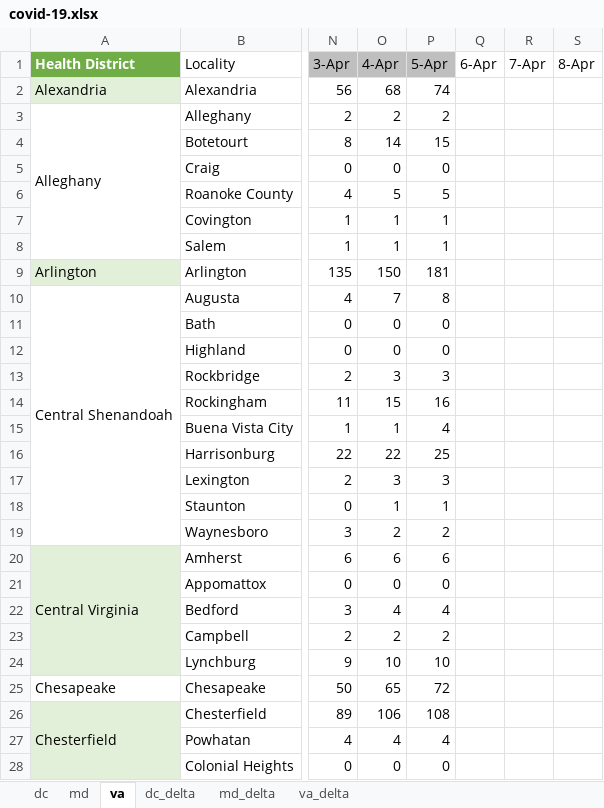
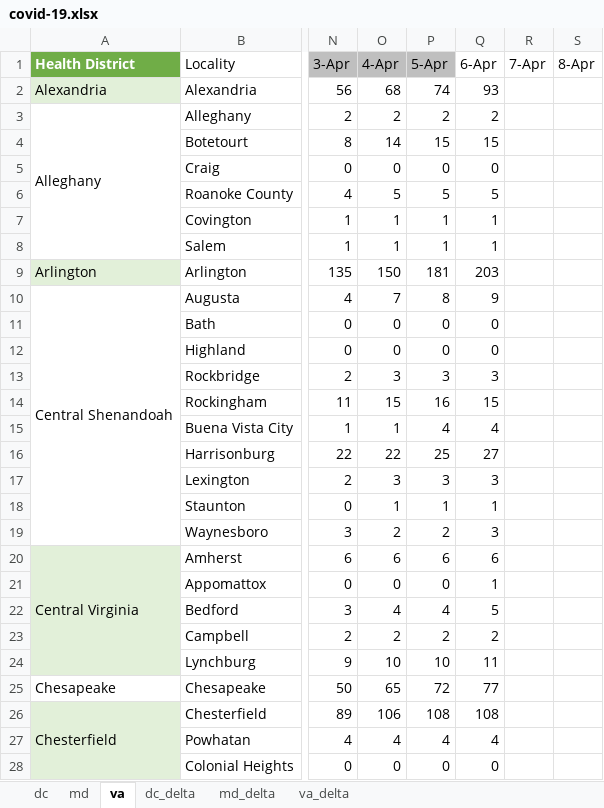
Before and after one commit to cobie8a/covid19-va-md-dc, an Excel workbook: covid-19.xlsx, sheet va, drawn as a sheet; only a part is shown, gaps mark what is left out; values as stored, in another font and other column widths than the file's, no borders; conditional formats and table styles not drawn; the diff covers the shown part only; the diff names each change by its address in the sheet, - before the commit and + after, or states it on an @@ line.

```diff
--- a/covid-19.xlsx (sheet va)
+++ b/covid-19.xlsx (sheet va)
-Q2 (6-Apr): (empty)
+Q2 (6-Apr): 93
-Q3 (6-Apr): (empty)
+Q3 (6-Apr): 2
-Q4 (6-Apr): (empty)
+Q4 (6-Apr): 15
-Q5 (6-Apr): (empty)
+Q5 (6-Apr): 0
-Q6 (6-Apr): (empty)
+Q6 (6-Apr): 5
-Q7:Q8 (6-Apr): (empty)
+Q7:Q8 (6-Apr): 1
-Q9 (6-Apr): (empty)
+Q9 (6-Apr): 203
-Q10 (6-Apr): (empty)
+Q10 (6-Apr): 9
-Q11:Q12 (6-Apr): (empty)
+Q11:Q12 (6-Apr): 0
-Q13 (6-Apr): (empty)
+Q13 (6-Apr): 3
-Q14 (6-Apr): (empty)
+Q14 (6-Apr): 15
-Q15 (6-Apr): (empty)
+Q15 (6-Apr): 4
-Q16 (6-Apr): (empty)
+Q16 (6-Apr): 27
-Q17 (6-Apr): (empty)
+Q17 (6-Apr): 3
-Q18 (6-Apr): (empty)
+Q18 (6-Apr): 1
-Q19 (6-Apr): (empty)
+Q19 (6-Apr): 3
-Q20 (6-Apr): (empty)
+Q20 (6-Apr): 6
-Q21 (6-Apr): (empty)
+Q21 (6-Apr): 1
-Q22 (6-Apr): (empty)
+Q22 (6-Apr): 5
-Q23 (6-Apr): (empty)
+Q23 (6-Apr): 2
-Q24 (6-Apr): (empty)
+Q24 (6-Apr): 11
-Q25 (6-Apr): (empty)
+Q25 (6-Apr): 77
-Q26 (6-Apr): (empty)
+Q26 (6-Apr): 108
-Q27 (6-Apr): (empty)
+Q27 (6-Apr): 4
-Q28 (6-Apr): (empty)
+Q28 (6-Apr): 0
```
Also changed, not shown: 110 edited cells elsewhere in this sheet, sheet va_delta, sheet md, sheet md_delta, sheet dc_delta, sheet dc, 7 other files.
